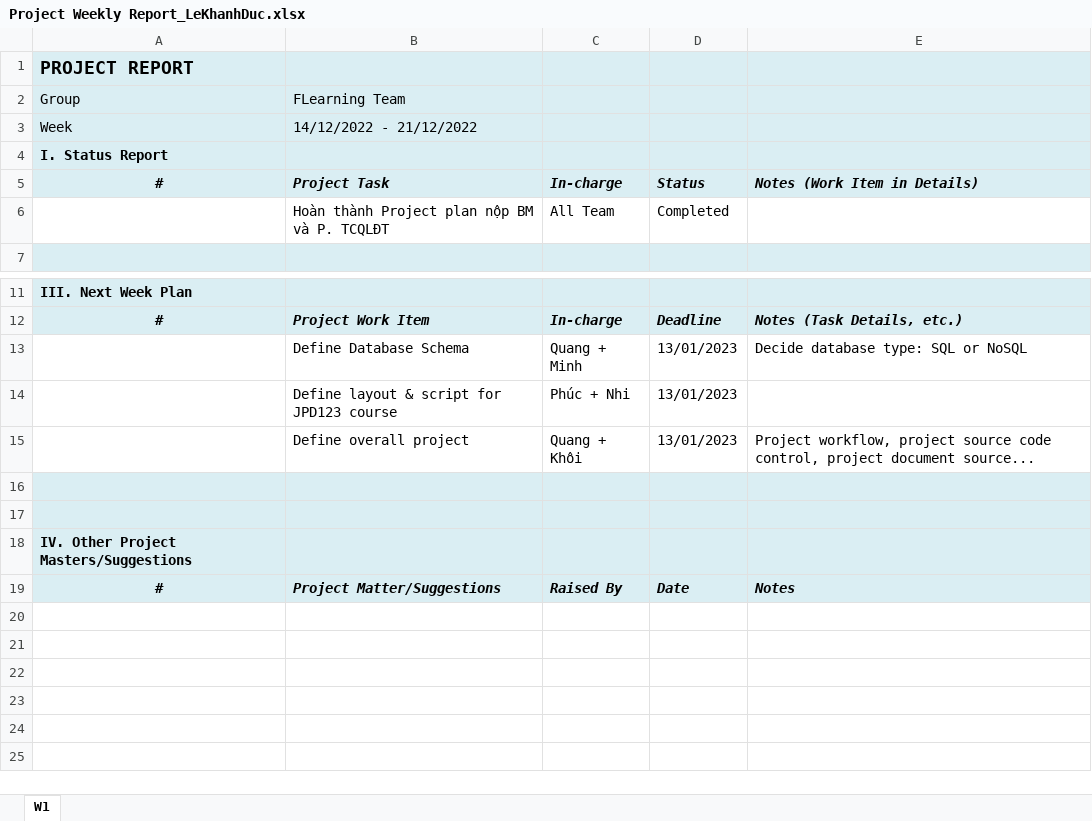
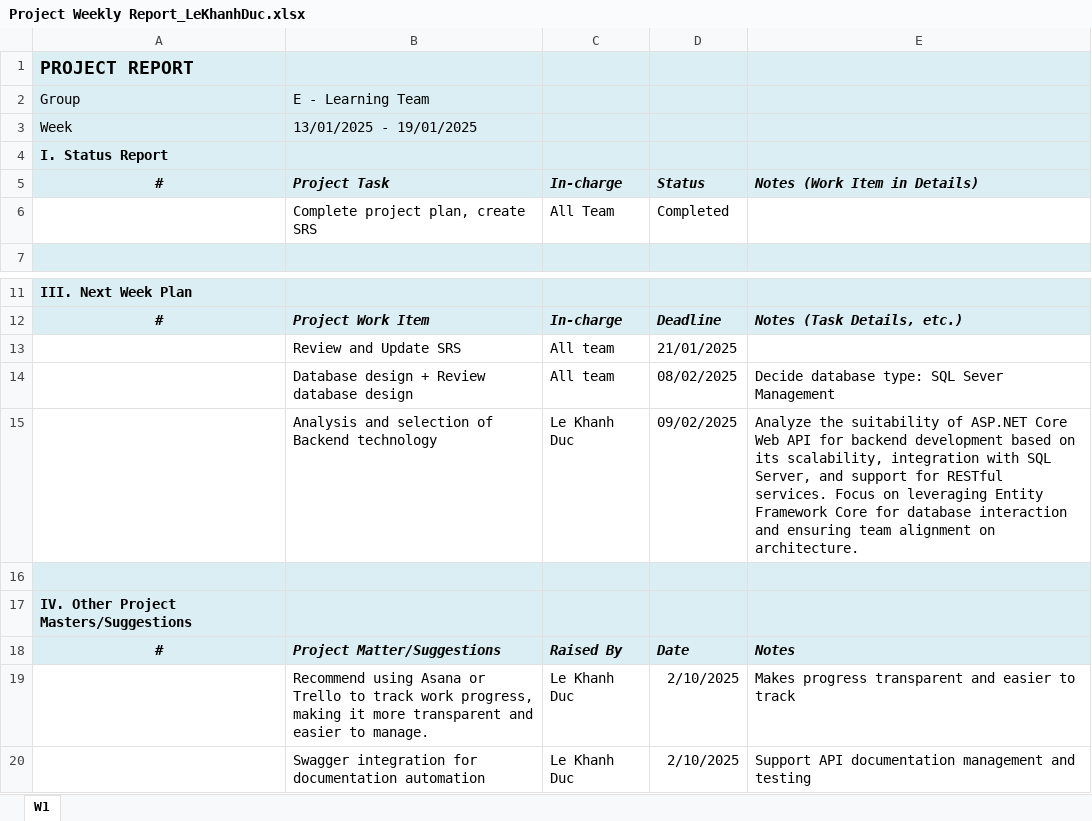
Before and after one commit to lekhanhduc/ProjectPRN222, an Excel workbook: Report/Project Weekly Report_LeKhanhDuc.xlsx, sheet W1, drawn as a sheet; only a part is shown, gaps mark what is left out; values as stored, in another font and other column widths than the file's, no borders; removed rows and columns are numbered as before the commit, all else as after; the diff names each change by its address in the sheet, - before the commit and + after, or states it on an @@ line.

Commit message:
Dailyweek and Weekly Report 08.02.2025 LeKhanhDuc

```diff
--- a/Report/Project Weekly Report_LeKhanhDuc.xlsx (sheet W1)
+++ b/Report/Project Weekly Report_LeKhanhDuc.xlsx (sheet W1)
-B2: FLearning Team
+B2: E - Learning Team
-B3: 14/12/2022 - 21/12/2022
+B3: 13/01/2025 - 19/01/2025
-B6: Hoàn thành Project plan nộp BM và P. TCQLĐT
+B6: Complete project plan, create SRS
-row 13:  | Define Database Schema | Quang + Minh | 13/01/2023 | Decide database type: SQL or NoSQL
-row 14:  | Define layout & script for JPD123 course | Phúc + Nhi | 13/01/2023
-row 15:  | Define overall project | Quang + Khôi | 13/01/2023 | Project workflow, project source code control, project document source...
-A13:E13 fill: #DAEEF3
+A13:E13 fill: none
-row 13: (empty)
+row 13:  | Review and Update SRS | All team | 21/01/2025
+row 14:  | Database design + Review database design | All team | 08/02/2025 | Decide database type: SQL Sever Management
+row 15:  | Analysis and selection of Backend technology | Le Khanh Duc | 09/02/2025 | Analyze the suitability of ASP.NET Core Web API for backend development based on its scalability, integration with SQL Server, and support for RESTful services. Focus on leveraging Entity Framework Core for database interaction and ensuring team alignment on architecture.
+row 19:  | Recommend using Asana or Trello to track work progress, making it more transparent and easier to manage. | Le Khanh Duc | 2/10/2025 | Makes progress transparent and easier to track
+row 20:  | Swagger integration for documentation automation | Le Khanh Duc | 2/10/2025 | Support API documentation management and testing
```
Also changed, not shown: 1 other file.
